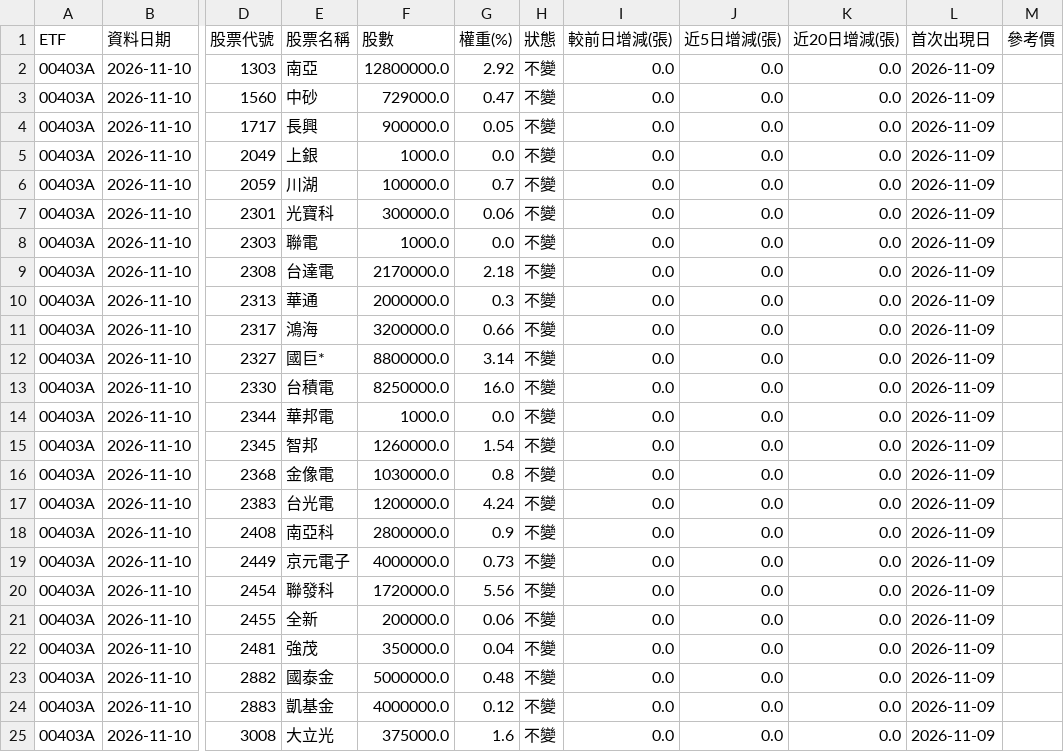
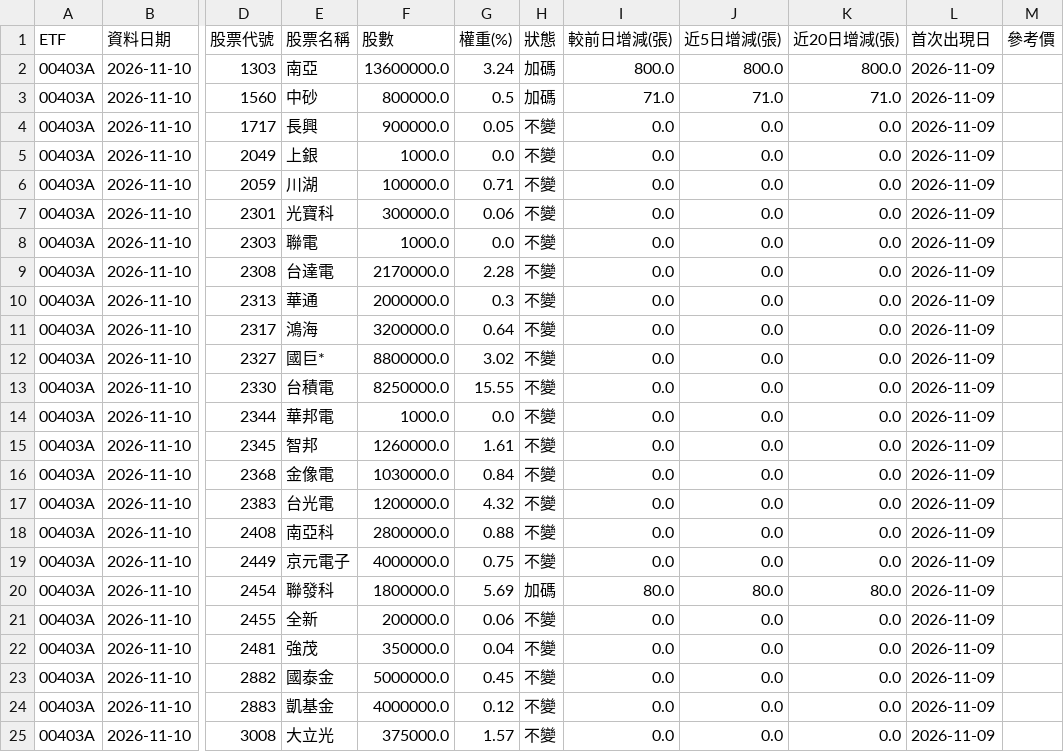
Before and after one commit to jasonlin777/-tw-stock-dashboard, a CSV file: output/etf_holdings_latest.csv, drawn as a sheet; only a part is shown, gaps mark what is left out; the diff covers the shown part only; the diff names each change by its address in the sheet, - before the commit and + after, or states it on an @@ line.

```diff
--- a/output/etf_holdings_latest.csv
+++ b/output/etf_holdings_latest.csv
-F2 (股數): 12800000.0
+F2 (股數): 13600000.0
-G2 (權重(%)): 2.92
+G2 (權重(%)): 3.24
-H2:H3 (狀態): 不變
+H2:H3 (狀態): 加碼
-I2 (較前日增減(張)): 0.0
+I2 (較前日增減(張)): 800.0
-J2 (近5日增減(張)): 0.0
+J2 (近5日增減(張)): 800.0
-K2 (近20日增減(張)): 0.0
+K2 (近20日增減(張)): 800.0
-F3 (股數): 729000.0
+F3 (股數): 800000.0
-G3 (權重(%)): 0.47
+G3 (權重(%)): 0.5
-I3 (較前日增減(張)): 0.0
+I3 (較前日增減(張)): 71.0
-J3 (近5日增減(張)): 0.0
+J3 (近5日增減(張)): 71.0
-K3 (近20日增減(張)): 0.0
+K3 (近20日增減(張)): 71.0
-G6 (權重(%)): 0.7
+G6 (權重(%)): 0.71
-G9 (權重(%)): 2.18
+G9 (權重(%)): 2.28
-G11 (權重(%)): 0.66
+G11 (權重(%)): 0.64
-G12 (權重(%)): 3.14
+G12 (權重(%)): 3.02
-G13 (權重(%)): 16.0
+G13 (權重(%)): 15.55
-G15 (權重(%)): 1.54
+G15 (權重(%)): 1.61
-G16 (權重(%)): 0.8
+G16 (權重(%)): 0.84
-G17 (權重(%)): 4.24
+G17 (權重(%)): 4.32
-G18 (權重(%)): 0.9
+G18 (權重(%)): 0.88
-G19 (權重(%)): 0.73
+G19 (權重(%)): 0.75
-F20 (股數): 1720000.0
+F20 (股數): 1800000.0
-G20 (權重(%)): 5.56
+G20 (權重(%)): 5.69
-H20 (狀態): 不變
+H20 (狀態): 加碼
-I20 (較前日增減(張)): 0.0
+I20 (較前日增減(張)): 80.0
-J20 (近5日增減(張)): 0.0
+J20 (近5日增減(張)): 80.0
-K20 (近20日增減(張)): 0.0
+K20 (近20日增減(張)): 80.0
-G23 (權重(%)): 0.48
+G23 (權重(%)): 0.45
-G25 (權重(%)): 1.6
+G25 (權重(%)): 1.57
```
Also changed, not shown: 1 added row and 102 edited cells elsewhere in this file, output/etf_holdings.csv, output/sectors_2026-11-10.csv, 9 other files.
